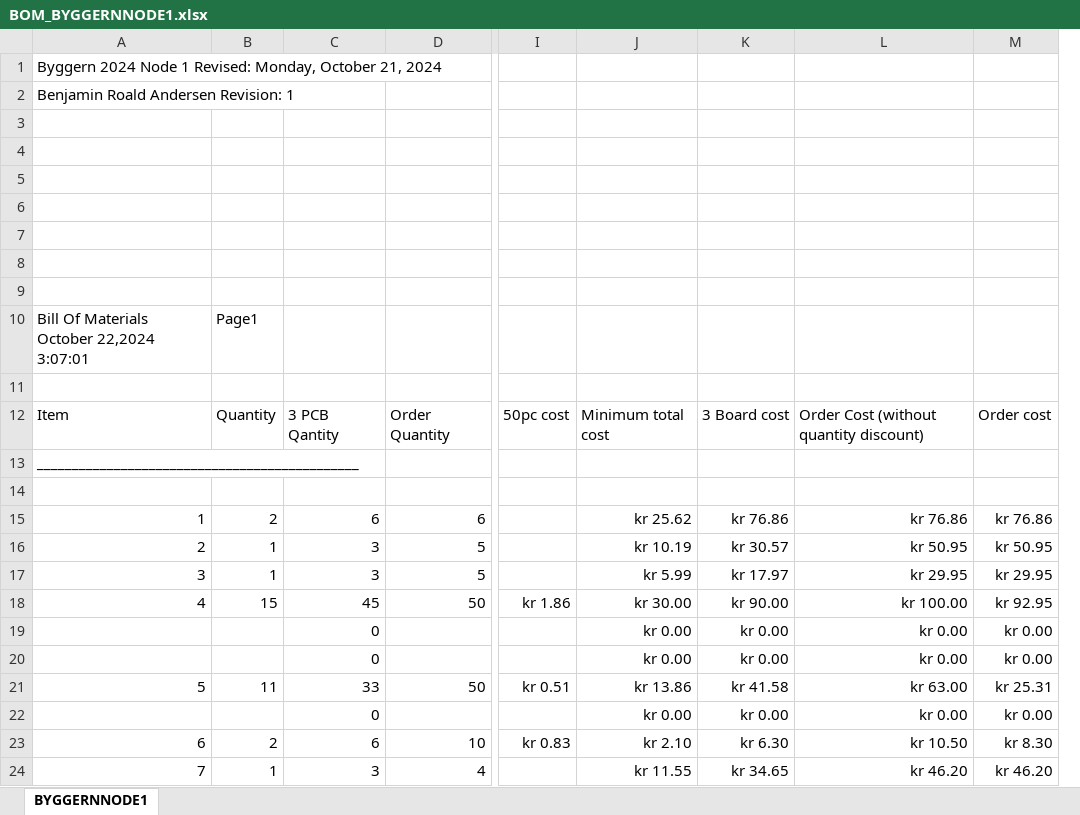
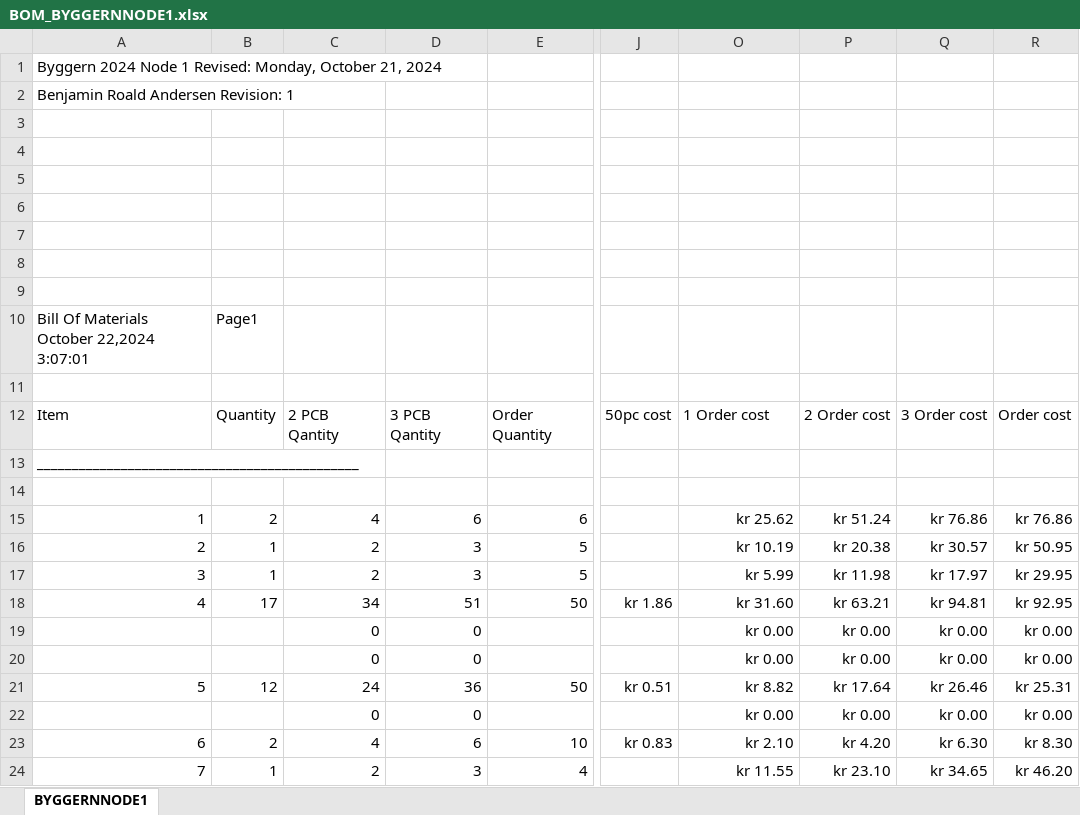
Before and after one commit to PizzaAllTheWay/TTK4155_Ping_Pong_Project, an Excel workbook: PCB-Node1/BOM_BYGGERNNODE1.xlsx, sheet BYGGERNNODE1, drawn as a sheet; only a part is shown, gaps mark what is left out; values as stored, in another font and other column widths than the file's, no borders; conditional formats not drawn; removed rows and columns are numbered as before the commit, all else as after; the diff covers the shown part only; the diff names each change by its address in the sheet, - before the commit and + after, or states it on an @@ line.

```diff
--- a/PCB-Node1/BOM_BYGGERNNODE1.xlsx (sheet BYGGERNNODE1)
+++ b/PCB-Node1/BOM_BYGGERNNODE1.xlsx (sheet BYGGERNNODE1)
+column C, rows 12-24: 2 PCB Qantity |  |  | 4 | 2 | 2 | 34 | 0 | 0 | 24 | 0 | 4 | 2
+column P, rows 12-24: 2 Order cost |  |  | kr 51.24 | kr 20.38 | kr 11.98 | kr 63.21 | kr 0.00 | kr 0.00 | kr 17.64 | kr 0.00 | kr 4.20 | kr 23.10
@@ column L hidden, rows 12-24: Order Cost (without quantity discount) |  |  | kr 76.86 | kr 50.95 | kr 29.95 | kr 100.00 | kr 0.00 | kr 0.00 | kr 63.00 | kr 0.00 | kr 10.50 | kr 46.20 @@
-O12: Minimum total cost
+O12: 1 Order cost
-Q12: 3 Board cost
+Q12: 3 Order cost
-B18: 15
+B18: 17
-D18: 45
+D18: 51
-O18: kr 30.00
+O18: kr 31.60
-Q18: kr 90.00
+Q18: kr 94.81
-B21: 11
+B21: 12
-D21: 33
+D21: 36
-O21: kr 13.86
+O21: kr 8.82
-Q21: kr 41.58
+Q21: kr 26.46
```
Also changed, not shown: 7 added rows, 5 removed rows, 1 moved row and 9 edited cells elsewhere in this sheet, formulas that keep their value, hidden cells.
